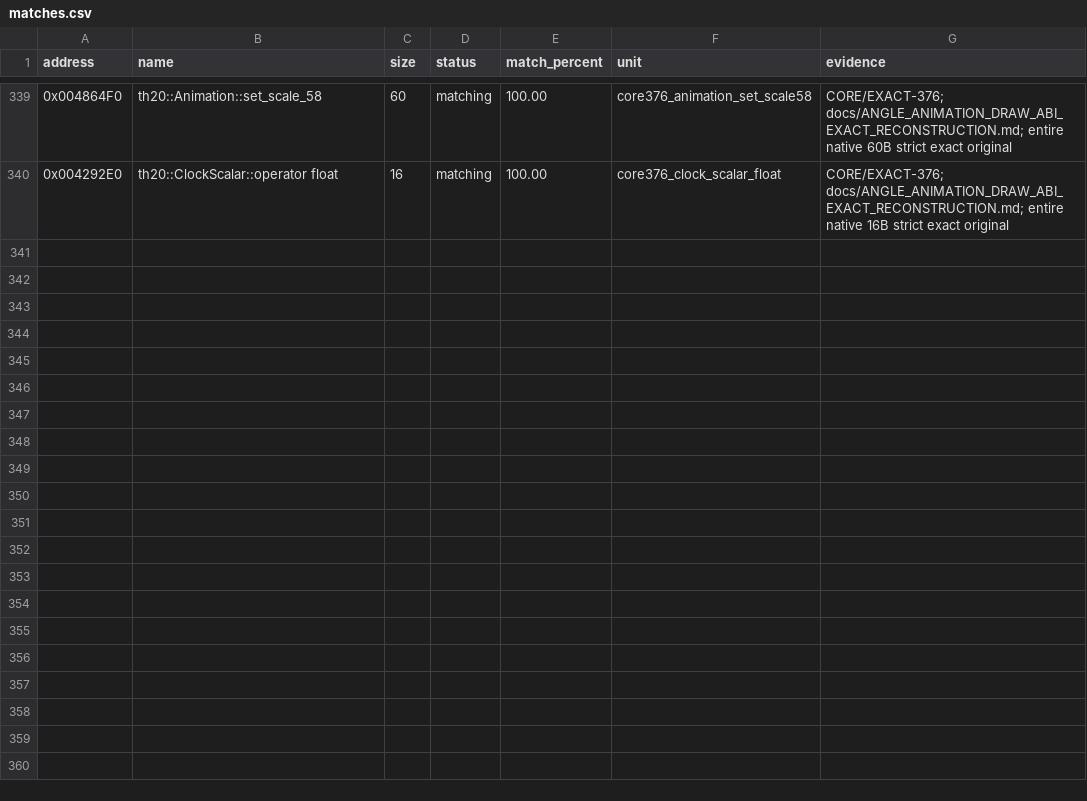
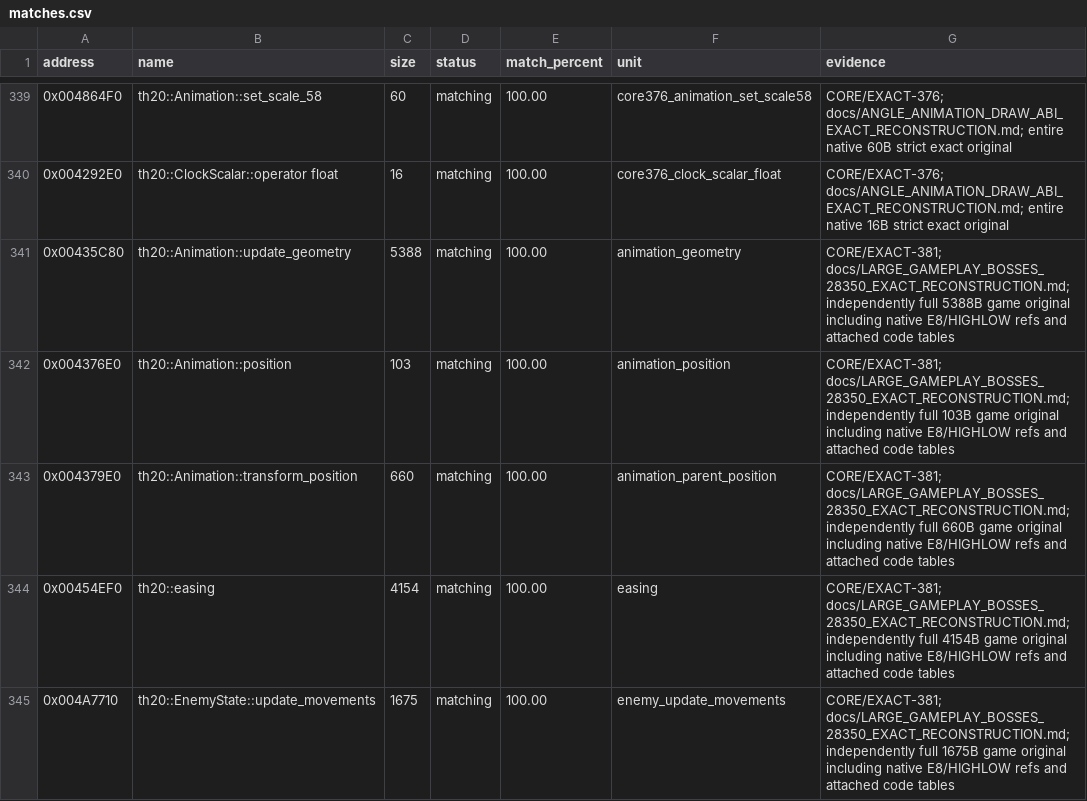
Before and after one commit to N0zoM1z0/th20, a CSV file: config/matches.csv, drawn as a sheet; only a part is shown, gaps mark what is left out; the diff covers the shown part only.

Commit message:
gpt-web: attest ten game-owned large roots totaling 28350 exact bytes

```diff
--- a/config/matches.csv
+++ b/config/matches.csv
@@ -340 +340,6 @@ address,name,size,status,match_percent,unit,evidence
 0x004292E0,th20::ClockScalar::operator float,16,matching,100.00,core376_clock_scalar_float,CORE/EXACT-376; docs/ANGLE_ANIMATION_DRAW_ABI_EXACT_RECONSTRUCTION.md; entire native 16B strict exact original
+0x00435C80,th20::Animation::update_geometry,5388,matching,100.00,animation_geometry,CORE/EXACT-381; docs/LARGE_GAMEPLAY_BOSSES_28350_EXACT_RECONSTRUCTION.md; independently full 5388B game original including native E8/HIGHLOW refs and attached code tables
+0x004376E0,th20::Animation::position,103,matching,100.00,animation_position,CORE/EXACT-381; docs/LARGE_GAMEPLAY_BOSSES_28350_EXACT_RECONSTRUCTION.md; independently full 103B game original including native E8/HIGHLOW refs and attached code tables
+0x004379E0,th20::Animation::transform_position,660,matching,100.00,animation_parent_position,CORE/EXACT-381; docs/LARGE_GAMEPLAY_BOSSES_28350_EXACT_RECONSTRUCTION.md; independently full 660B game original including native E8/HIGHLOW refs and attached code tables
+0x00454EF0,th20::easing,4154,matching,100.00,easing,CORE/EXACT-381; docs/LARGE_GAMEPLAY_BOSSES_28350_EXACT_RECONSTRUCTION.md; independently full 4154B game original including native E8/HIGHLOW refs and attached code tables
+0x004A7710,th20::EnemyState::update_movements,1675,matching,100.00,enemy_update_movements,CORE/EXACT-381; docs/LARGE_GAMEPLAY_BOSSES_28350_EXACT_RECONSTRUCTION.md; independently full 1675B game original including native E8/HIGHLOW refs and attached code tables
```
Also changed, not shown: 5 added rows elsewhere in this file, 12 other files.
